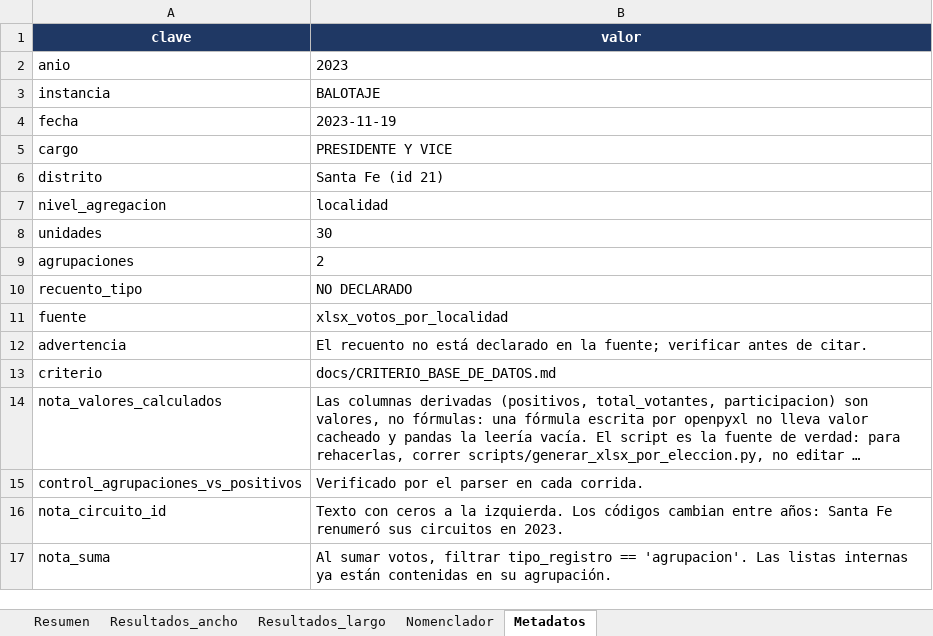
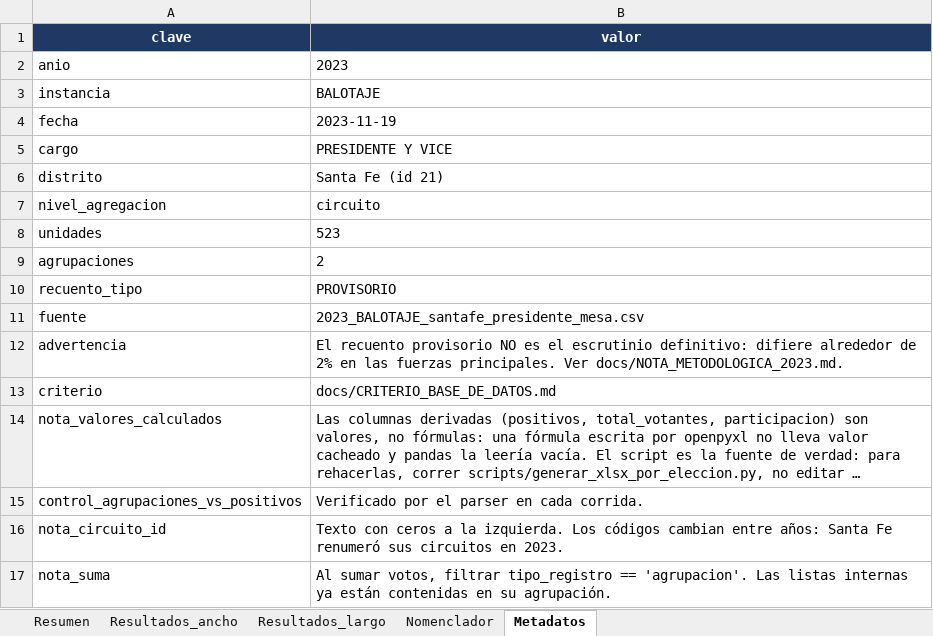
Before and after one commit to abagilet12/An-lisis-electoral---Regi-n-Centro-2003---2023, an Excel workbook: salida/xlsx/2023_BALOTAJE_santa_fe_presidente.xlsx, sheet Metadatos, drawn as a sheet; long unchanged cells end in …; values as stored, in another font and other column widths than the file's, no borders; the diff names each change by its address in the sheet, - before the commit and + after, or states it on an @@ line.

```diff
--- a/salida/xlsx/2023_BALOTAJE_santa_fe_presidente.xlsx (sheet Metadatos)
+++ b/salida/xlsx/2023_BALOTAJE_santa_fe_presidente.xlsx (sheet Metadatos)
-B7 (valor): localidad
+B7 (valor): circuito
-B8 (valor): 30
+B8 (valor): 523
-B10 (valor): NO DECLARADO
+B10 (valor): PROVISORIO
-B11 (valor): xlsx_votos_por_localidad
+B11 (valor): 2023_BALOTAJE_santafe_presidente_mesa.csv
-B12 (valor): El recuento no está declarado en la fuente; verificar antes de citar.
+B12 (valor): El recuento provisorio NO es el escrutinio definitivo: difiere alrededor de 2% en las fuerzas principales. Ver docs/NOTA_METODOLOGICA_2023.md.
```
Also changed, not shown: sheet Resultados_largo, sheet Resultados_ancho, sheet Nomenclador, sheet Resumen, salida/xlsx/2003_GENERAL_santa_fe_presidente.xlsx, salida/xlsx/2007_GENERAL_santa_fe_presidente.xlsx, 14 other files.
